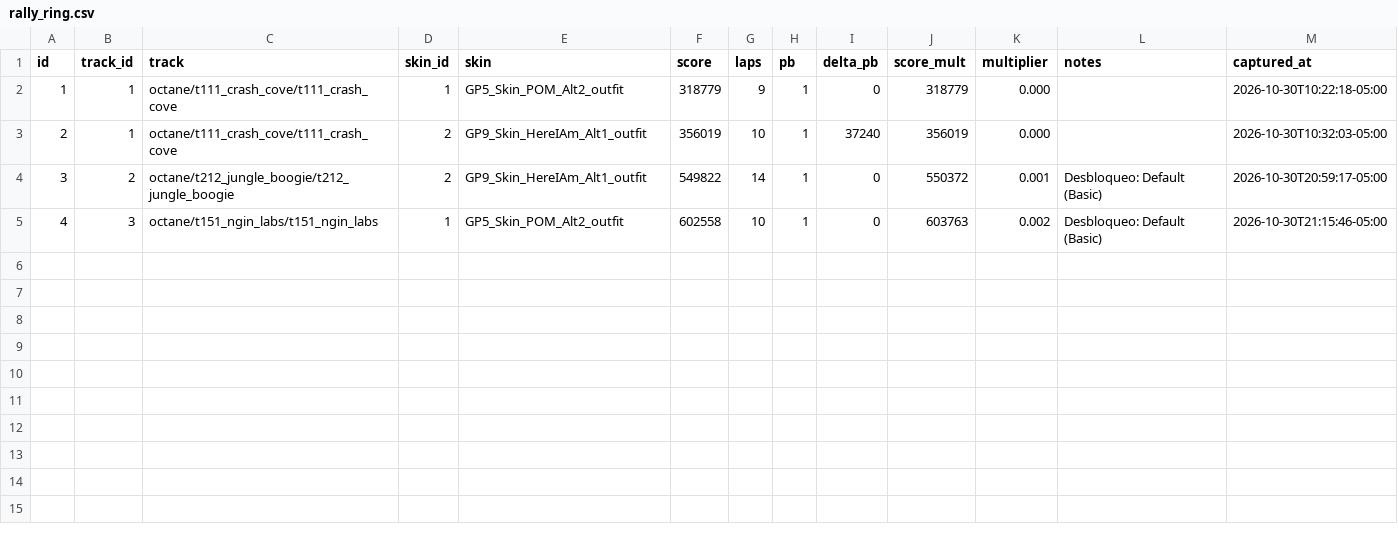
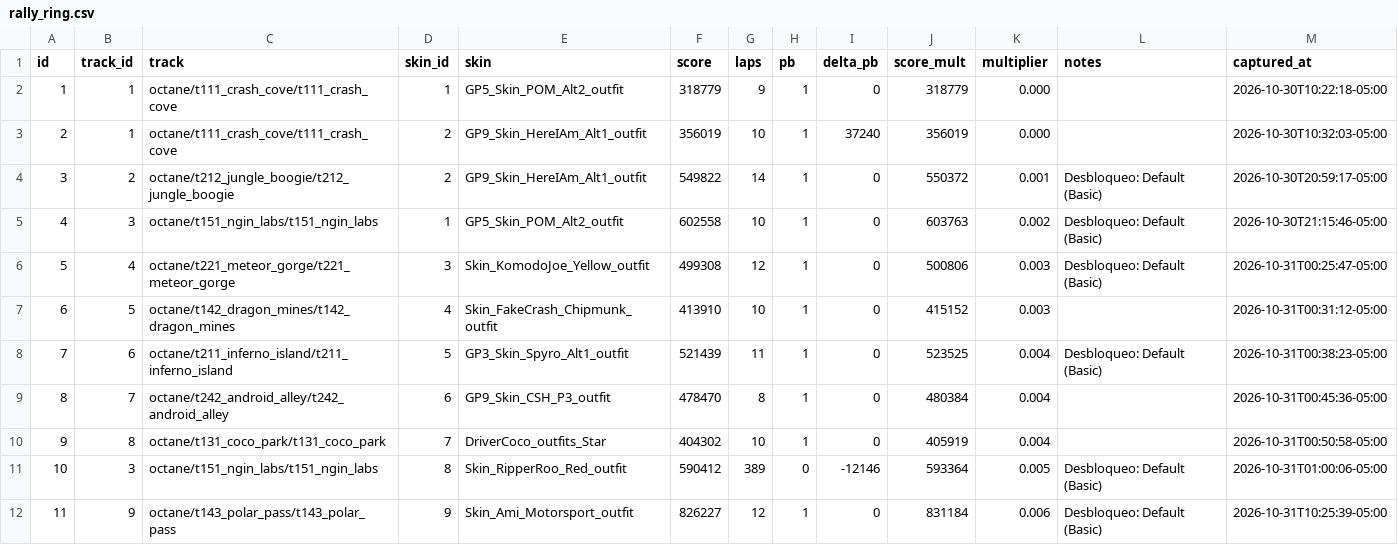
Before and after one commit to Nebiros96/CTRNF, a CSV file: data/rally_ring.csv, drawn as a sheet.

```diff
--- a/data/rally_ring.csv
+++ b/data/rally_ring.csv
@@ -5 +5,8 @@
 4,3,octane/t151_ngin_labs/t151_ngin_labs,1,GP5_Skin_POM_Alt2_outfit,602558,10,1,0,603763,0.002,Desbloqueo: Default (Basic),2026-10-30T21:15:46-05:00
+5,4,octane/t221_meteor_gorge/t221_meteor_gorge,3,Skin_KomodoJoe_Yellow_outfit,499308,12,1,0,500806,0.003,Desbloqueo: Default (Basic),2026-10-31T00:25:47-05:00
+6,5,octane/t142_dragon_mines/t142_dragon_mines,4,Skin_FakeCrash_Chipmunk_outfit,413910,10,1,0,415152,0.003,,2026-10-31T00:31:12-05:00
+7,6,octane/t211_inferno_island/t211_inferno_island,5,GP3_Skin_Spyro_Alt1_outfit,521439,11,1,0,523525,0.004,Desbloqueo: Default (Basic),2026-10-31T00:38:23-05:00
+8,7,octane/t242_android_alley/t242_android_alley,6,GP9_Skin_CSH_P3_outfit,478470,8,1,0,480384,0.004,,2026-10-31T00:45:36-05:00
+9,8,octane/t131_coco_park/t131_coco_park,7,DriverCoco_outfits_Star,404302,10,1,0,405919,0.004,,2026-10-31T00:50:58-05:00
+10,3,octane/t151_ngin_labs/t151_ngin_labs,8,Skin_RipperRoo_Red_outfit,590412,389,0,-12146,593364,0.005,Desbloqueo: Default (Basic),2026-10-31T01:00:06-05:00
+11,9,octane/t143_polar_pass/t143_polar_pass,9,Skin_Ami_Motorsport_outfit,826227,12,1,0,831184,0.006,Desbloqueo: Default (Basic),2026-10-31T10:25:39-05:00
```
Also changed, not shown: data/achievements.csv, data/game_skins.csv, 6 other files.
